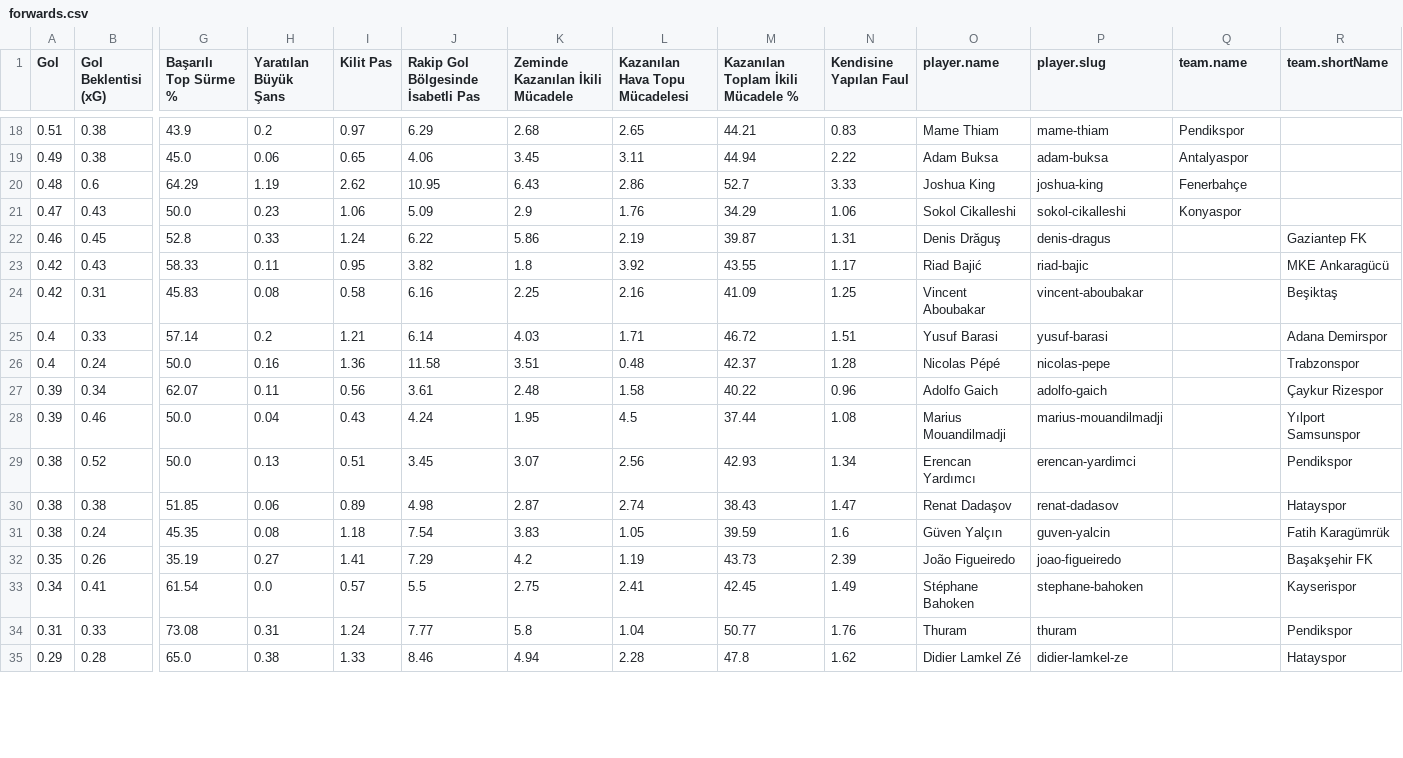
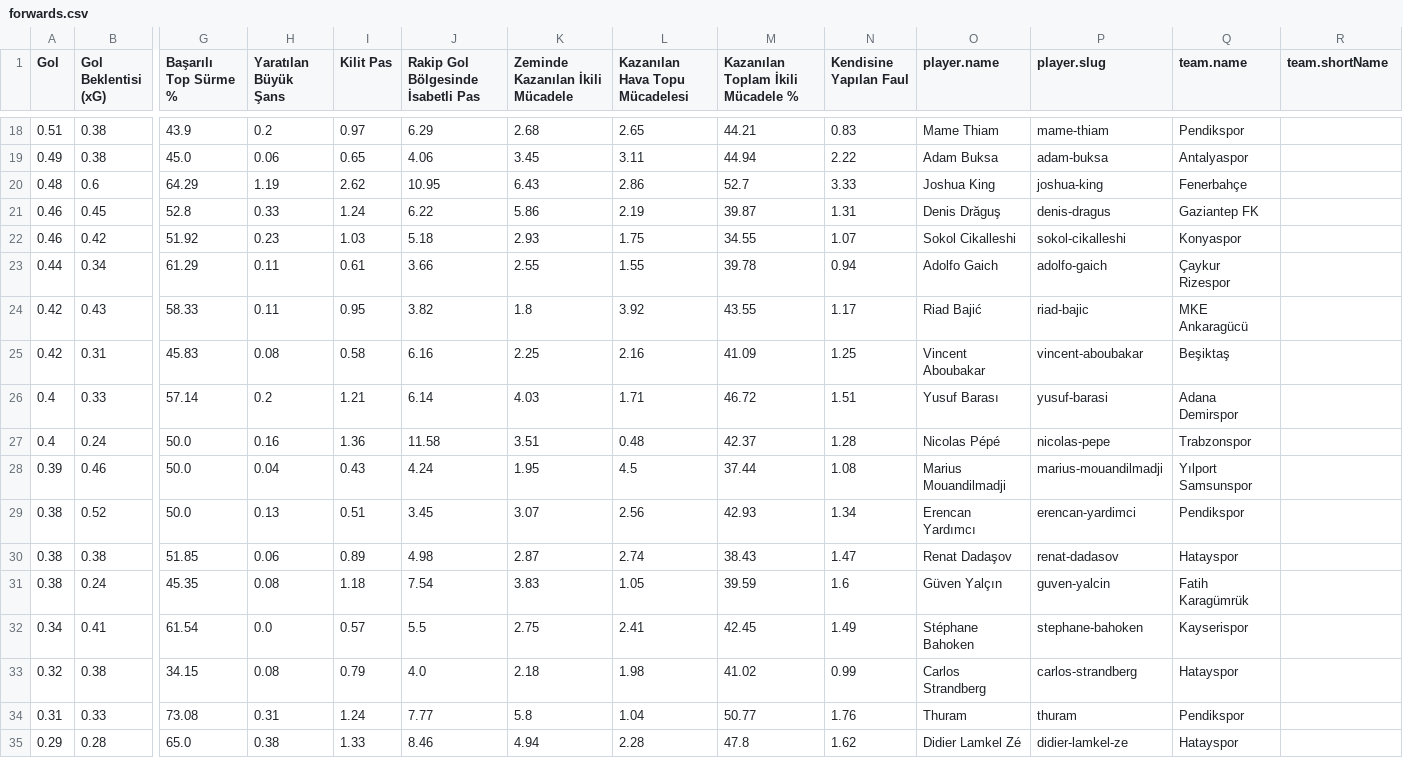
Before and after one commit to scatterradarcsv/csv_scatter_radar_15matches, a CSV file: forwards.csv, drawn as a sheet; only a part is shown, gaps mark what is left out; removed rows and columns are numbered as before the commit, all else as after; rows hold the shown columns only; the diff covers the shown part only; the diff names each change by its address in the sheet, - before the commit and + after, or states it on an @@ line.

Commit message:
Updated forwards.csv

```diff
--- a/forwards.csv
+++ b/forwards.csv
-row 21: 0.47 | 0.43 | 50.0 | 0.23 | 1.06 | 5.09 | 2.9 | 1.76 | 34.29 | 1.06 | Sokol Cikalleshi | sokol-cikalleshi | Konyaspor
-Q21 (team.name): (empty)
+Q21 (team.name): Gaziantep FK
-R21 (team.shortName): Gaziantep FK
+R21 (team.shortName): (empty)
+row 22: 0.46 | 0.42 | 51.92 | 0.23 | 1.03 | 5.18 | 2.93 | 1.75 | 34.55 | 1.07 | Sokol Cikalleshi | sokol-cikalleshi | Konyaspor
+row 23: 0.44 | 0.34 | 61.29 | 0.11 | 0.61 | 3.66 | 2.55 | 1.55 | 39.78 | 0.94 | Adolfo Gaich | adolfo-gaich | Çaykur Rizespor
-Q24 (team.name): (empty)
+Q24 (team.name): MKE Ankaragücü
-R24 (team.shortName): MKE Ankaragücü
+R24 (team.shortName): (empty)
-Q25 (team.name): (empty)
+Q25 (team.name): Beşiktaş
-R25 (team.shortName): Beşiktaş
+R25 (team.shortName): (empty)
-O26 (player.name): Yusuf Barasi
+O26 (player.name): Yusuf Barası
-Q26 (team.name): (empty)
+Q26 (team.name): Adana Demirspor
-R26 (team.shortName): Adana Demirspor
+R26 (team.shortName): (empty)
-Q27 (team.name): (empty)
+Q27 (team.name): Trabzonspor
-R27 (team.shortName): Trabzonspor
+R27 (team.shortName): (empty)
-row 27: 0.39 | 0.34 | 62.07 | 0.11 | 0.56 | 3.61 | 2.48 | 1.58 | 40.22 | 0.96 | Adolfo Gaich | adolfo-gaich |  | Çaykur Rizespor
-Q28 (team.name): (empty)
+Q28 (team.name): Yılport Samsunspor
-R28 (team.shortName): Yılport Samsunspor
+R28 (team.shortName): (empty)
-Q29 (team.name): (empty)
+Q29 (team.name): Pendikspor
-R29 (team.shortName): Pendikspor
+R29 (team.shortName): (empty)
-Q30 (team.name): (empty)
+Q30 (team.name): Hatayspor
-R30 (team.shortName): Hatayspor
+R30 (team.shortName): (empty)
-Q31 (team.name): (empty)
+Q31 (team.name): Fatih Karagümrük
-R31 (team.shortName): Fatih Karagümrük
+R31 (team.shortName): (empty)
-row 32: 0.35 | 0.26 | 35.19 | 0.27 | 1.41 | 7.29 | 4.2 | 1.19 | 43.73 | 2.39 | João Figueiredo | joao-figueiredo |  | Başakşehir FK
-Q32 (team.name): (empty)
+Q32 (team.name): Kayserispor
-R32 (team.shortName): Kayserispor
+R32 (team.shortName): (empty)
+row 33: 0.32 | 0.38 | 34.15 | 0.08 | 0.79 | 4.0 | 2.18 | 1.98 | 41.02 | 0.99 | Carlos Strandberg | carlos-strandberg | Hatayspor
-Q34 (team.name): (empty)
+Q34 (team.name): Pendikspor
-R34 (team.shortName): Pendikspor
+R34 (team.shortName): (empty)
-Q35 (team.name): (empty)
+Q35 (team.name): Hatayspor
-R35 (team.shortName): Hatayspor
+R35 (team.shortName): (empty)
```
Also changed, not shown: 1 added row, 1 removed row and 19 edited cells elsewhere in this file.
